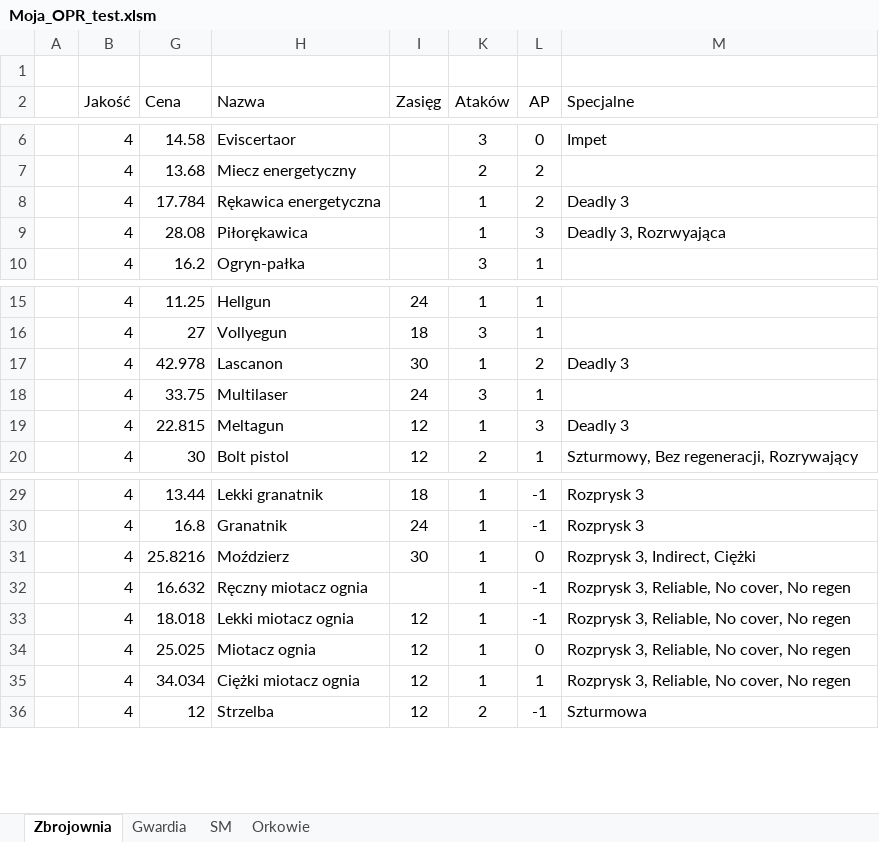
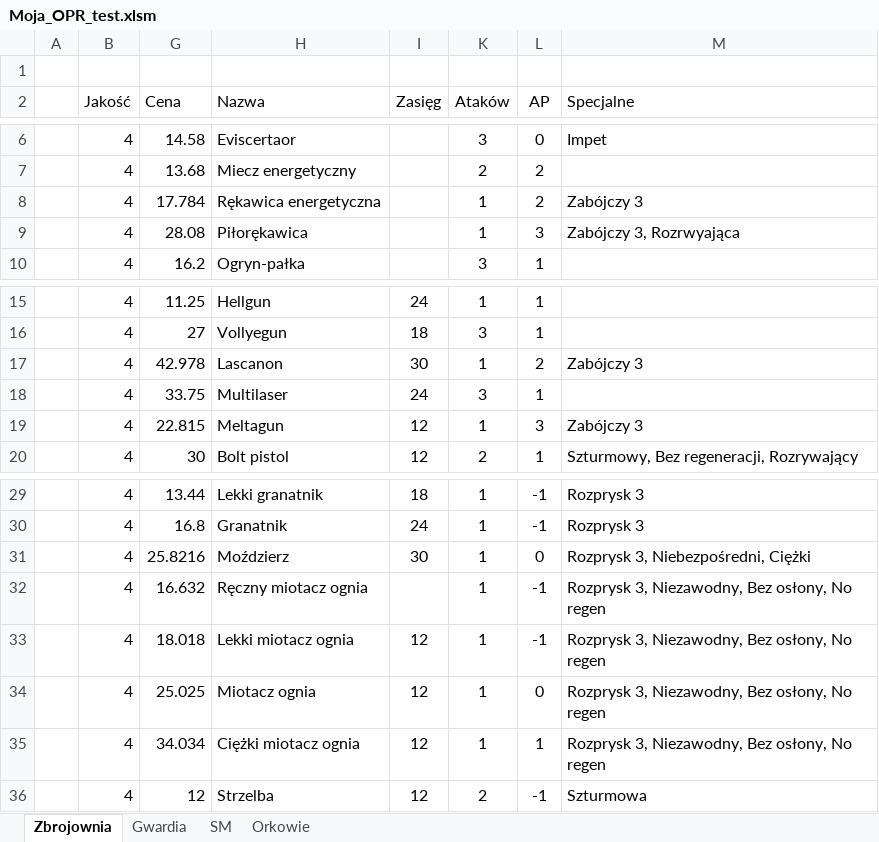
Before and after one commit to rozgladacz/OPR, an Excel workbook: Aplikacja/Moja_OPR_test.xlsm, sheet Zbrojownia, drawn as a sheet; only a part is shown, gaps mark what is left out; values as stored, in another font and other column widths than the file's, no borders; the diff names each change by its address in the sheet, - before the commit and + after, or states it on an @@ line.

```diff
--- a/Aplikacja/Moja_OPR_test.xlsm (sheet Zbrojownia)
+++ b/Aplikacja/Moja_OPR_test.xlsm (sheet Zbrojownia)
-M8 (Specjalne): Deadly 3
+M8 (Specjalne): Zabójczy 3
-M9 (Specjalne): Deadly 3, Rozrwyająca
+M9 (Specjalne): Zabójczy 3, Rozrwyająca
-M17 (Specjalne): Deadly 3
+M17 (Specjalne): Zabójczy 3
-M19 (Specjalne): Deadly 3
+M19 (Specjalne): Zabójczy 3
-M31 (Specjalne): Rozprysk 3, Indirect, Ciężki
+M31 (Specjalne): Rozprysk 3, Niebezpośredni, Ciężki
-M32:M35 (Specjalne): Rozprysk 3, Reliable, No cover, No regen
+M32:M35 (Specjalne): Rozprysk 3, Niezawodny, Bez osłony, No regen
```
Also changed, not shown: sheet Gwardia, sheet Orkowie, sheet SM, 2 other files.
